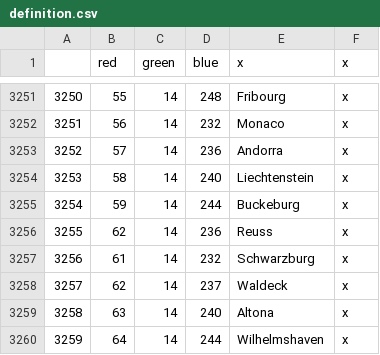
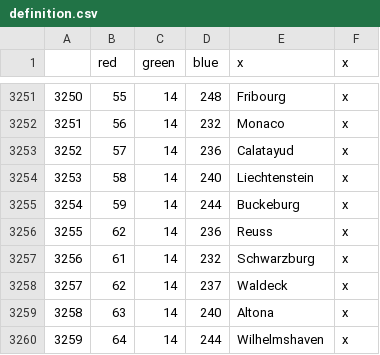
Before and after one commit to FeelsAtlasMan/Harald-s-Triumph, a CSV file: [WIP]/map/definition.csv, drawn as a sheet; only a part is shown, gaps mark what is left out.

Commit message:
Gaming Iberia
Pops, Province loc for Calatayud and Adjacencies in the Pyrenees. Also did some organizing.

```diff
--- a/[WIP]/map/definition.csv
+++ b/[WIP]/map/definition.csv
@@ -3252,3 +3252,3 @@
 3251;56;14;232;Monaco;x
-3252;57;14;236;Andorra;x
+3252;57;14;236;Calatayud;x
 3253;58;14;240;Liechtenstein;x
```
Also changed, not shown: [WIP]/map/adjacencies.csv, 4 other files.
